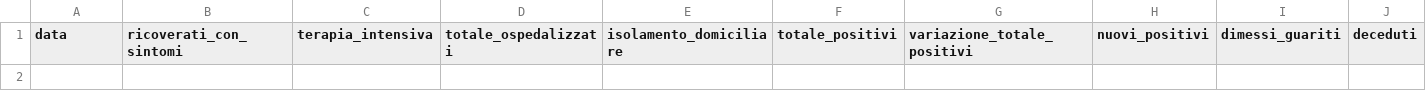
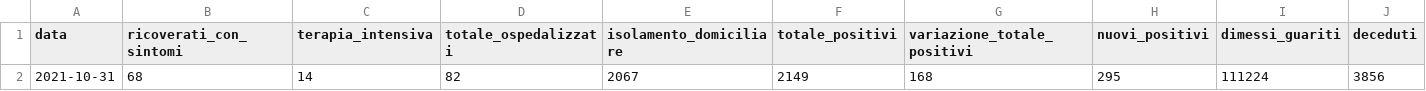
Before and after one commit to daniloderosa/fvg_covid, a CSV file: contagi/dati_regione/data/fvg_latest.csv, drawn as a sheet; only a part is shown; rows hold the shown columns only; the diff names each change by its address in the sheet, - before the commit and + after, or states it on an @@ line.

```diff
--- a/contagi/dati_regione/data/fvg_latest.csv
+++ b/contagi/dati_regione/data/fvg_latest.csv
+row 2: 2021-10-31 | 68 | 14 | 82 | 2067 | 2149 | 168 | 295 | 111224 | 3856
```
Also changed, not shown: contagi/dati_regione/data/fvg_complessivo.csv, contagi/dati_regione/data/fvg_last30days.csv, 4 other files.
